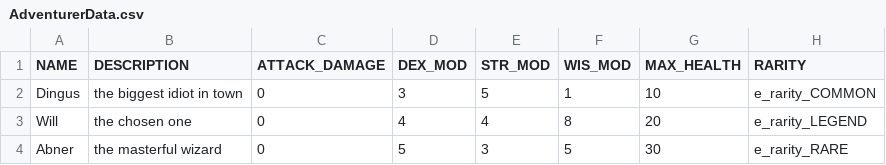
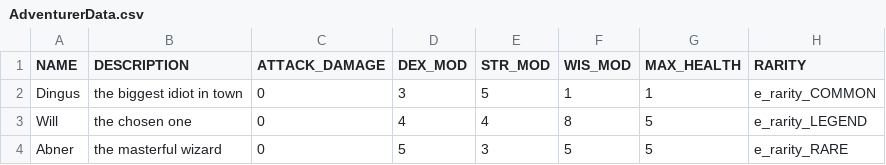
Before and after one commit to abnerrd/NBMRepo, a CSV file: NotMonsterBoss/Assets/Resources/Data/AdventurerData.csv, drawn as a sheet.

```diff
--- a/NotMonsterBoss/Assets/Resources/Data/AdventurerData.csv
+++ b/NotMonsterBoss/Assets/Resources/Data/AdventurerData.csv
@@ -1,4 +1,4 @@
 NAME,DESCRIPTION,ATTACK_DAMAGE,DEX_MOD,STR_MOD,WIS_MOD,MAX_HEALTH,RARITY
-Dingus,the biggest idiot in town,0,3,5,1,10,e_rarity_COMMON
-Will,the chosen one,0,4,4,8,20,e_rarity_LEGEND
-Abner,the masterful wizard,0,5,3,5,30,e_rarity_RARE
+Dingus,the biggest idiot in town,0,3,5,1,1,e_rarity_COMMON
+Will,the chosen one,0,4,4,8,5,e_rarity_LEGEND
+Abner,the masterful wizard,0,5,3,5,5,e_rarity_RARE
```
Also changed, not shown: NotMonsterBoss/Assets/Resources/Data/RoomData.csv, 30 other files.
